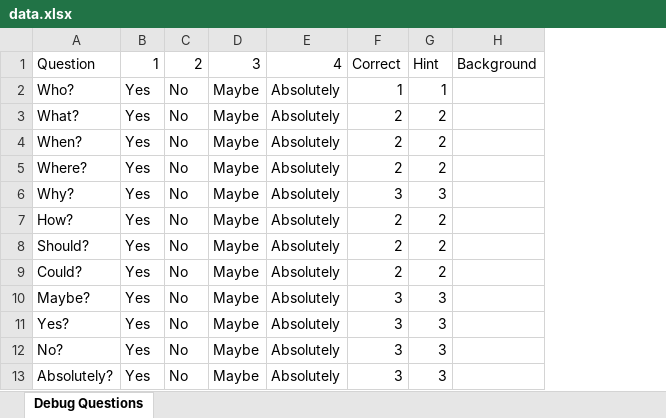
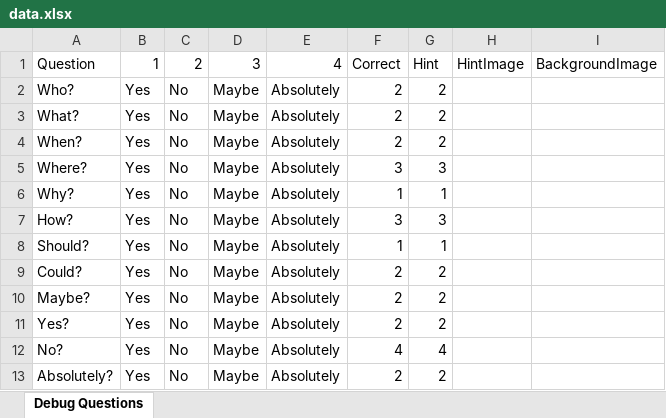
Before and after one commit to HoleInOneStudios/Quiz-Server, an Excel workbook: src/data/data.xlsx, sheet Debug Questions, drawn as a sheet; values as stored, in another font and other column widths than the file's, no borders; removed rows and columns are numbered as before the commit, all else as after; the diff names each change by its address in the sheet, - before the commit and + after, or states it on an @@ line.

Commit message:
hint background image

```diff
--- a/src/data/data.xlsx (sheet Debug Questions)
+++ b/src/data/data.xlsx (sheet Debug Questions)
-column H, row 1: Background
+column H, row 1: HintImage
+column I, row 1: BackgroundImage
-F2: 1
+F2: 2
-G2: 1
+G2: 2
-F5: 2
+F5: 3
-G5: 2
+G5: 3
-F6: 3
+F6: 1
-G6: 3
+G6: 1
-F7: 2
+F7: 3
-G7: 2
+G7: 3
-F8: 2
+F8: 1
-G8: 2
+G8: 1
-F10:F11: 3
+F10:F11: 2
-G10:G11: 3
+G10:G11: 2
-F12: 3
+F12: 4
-G12: 3
+G12: 4
-F13: 3
+F13: 2
-G13: 3
+G13: 2
```
Also changed, not shown: 7 other files.
